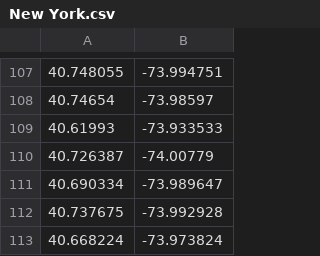
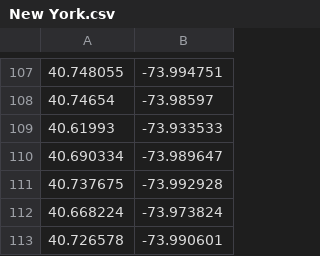
Before and after one commit to schakalakka/uab-ri, a CSV file: meetup/New York.csv, drawn as a sheet; only a part is shown, gaps mark what is left out; the shorter side is filled out with more unchanged rows; the diff names each change by its address in the sheet, - before the commit and + after, or states it on an @@ line.

```diff
--- a/meetup/New York.csv
+++ b/meetup/New York.csv
-row 110: 40.726387 | -74.00779
```
Also changed, not shown: 3 other files.
